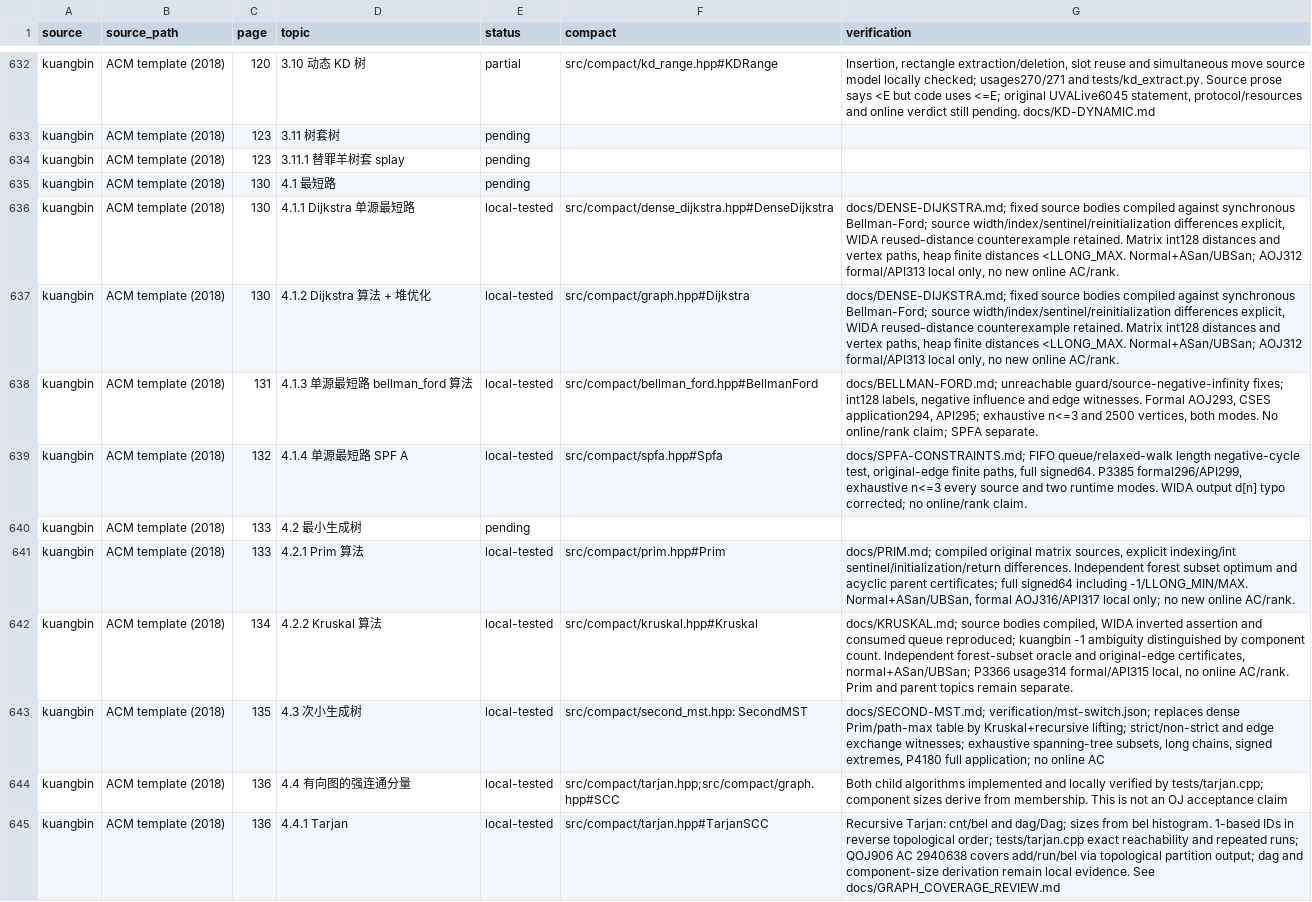
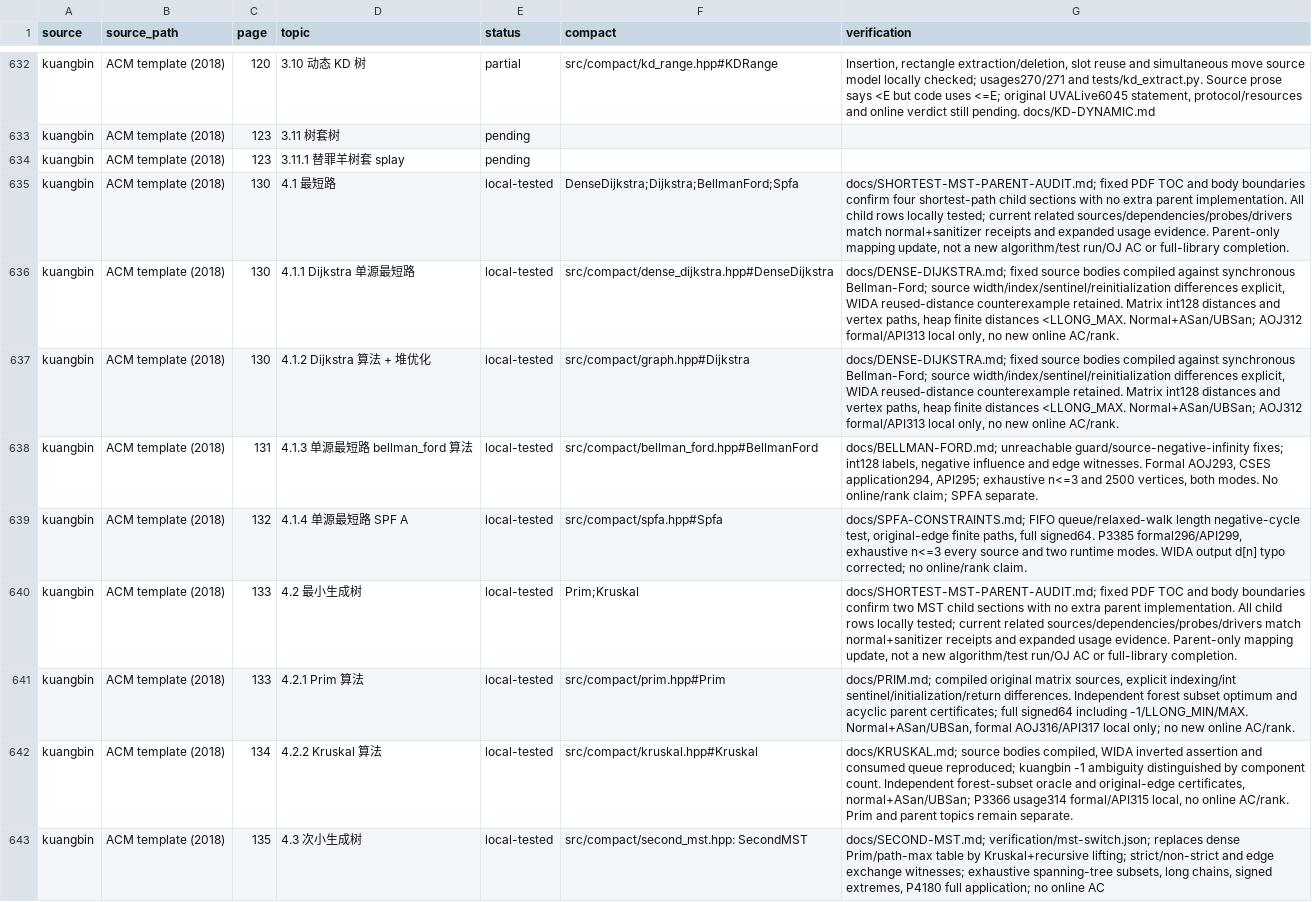
Before and after one commit to gsh20040816/CPCtemplate, a CSV file: docs/coverage.csv, drawn as a sheet; only a part is shown, gaps mark what is left out; the shorter side is filled out with more unchanged rows.

Commit message:
Reconcile shortest path and MST parent coverage with verified children

```diff
--- a/docs/coverage.csv
+++ b/docs/coverage.csv
@@ -634,3 +634,3 @@ kuangbin,ACM template (2018),123,3.11 树套树,pending,,
 kuangbin,ACM template (2018),123,3.11.1 替罪羊树套 splay,pending,,
-kuangbin,ACM template (2018),130,4.1 最短路,pending,,
+kuangbin,ACM template (2018),130,4.1 最短路,local-tested,DenseDijkstra;Dijkstra;BellmanFord;Spfa,"docs/SHORTEST-MST-PARENT-AUDIT.md; fixed PDF TOC and body boundaries confirm four shortest-path child sections with no extra parent implementation. All child rows locally tested; current related sources/dependencies/probes/drivers match normal+sanitizer receipts and expanded usage evidence. Parent-only mapping update, not a new algorithm/test run/OJ AC or full-library completion."
 kuangbin,ACM template (2018),130,4.1.1 Dijkstra 单源最短路,local-tested,src/compact/dense_dijkstra.hpp#DenseDijkstra,"docs/DENSE-DIJKSTRA.md; fixed source bodies compiled against synchronous Bellman-Ford; source width/index/sentinel/reinitialization differences explicit, WIDA reused-distance counterexample retained. Matrix int128 distances and vertex paths, heap finite distances <LLONG_MAX. Normal+ASan/UBSan; AOJ312 formal/API313 local only, no new online AC/rank."
@@ -639,3 +639,3 @@ kuangbin,ACM template (2018),131,4.1.3 单源最短路 bellman_ford 算法,local
 kuangbin,ACM template (2018),132,4.1.4 单源最短路 SPF A,local-tested,src/compact/spfa.hpp#Spfa,"docs/SPFA-CONSTRAINTS.md; FIFO queue/relaxed-walk length negative-cycle test, original-edge finite paths, full signed64. P3385 formal296/API299, exhaustive n<=3 every source and two runtime modes. WIDA output d[n] typo corrected; no online/rank claim."
-kuangbin,ACM template (2018),133,4.2 最小生成树,pending,,
+kuangbin,ACM template (2018),133,4.2 最小生成树,local-tested,Prim;Kruskal,"docs/SHORTEST-MST-PARENT-AUDIT.md; fixed PDF TOC and body boundaries confirm two MST child sections with no extra parent implementation. All child rows locally tested; current related sources/dependencies/probes/drivers match normal+sanitizer receipts and expanded usage evidence. Parent-only mapping update, not a new algorithm/test run/OJ AC or full-library completion."
 kuangbin,ACM template (2018),133,4.2.1 Prim 算法,local-tested,src/compact/prim.hpp#Prim,"docs/PRIM.md; compiled original matrix sources, explicit indexing/int sentinel/initialization/return differences. Independent forest subset optimum and acyclic parent certificates; full signed64 including -1/LLONG_MIN/MAX. Normal+ASan/UBSan, formal AOJ316/API317 local only; no new online AC/rank."
```
Also changed, not shown: 3 other files.
